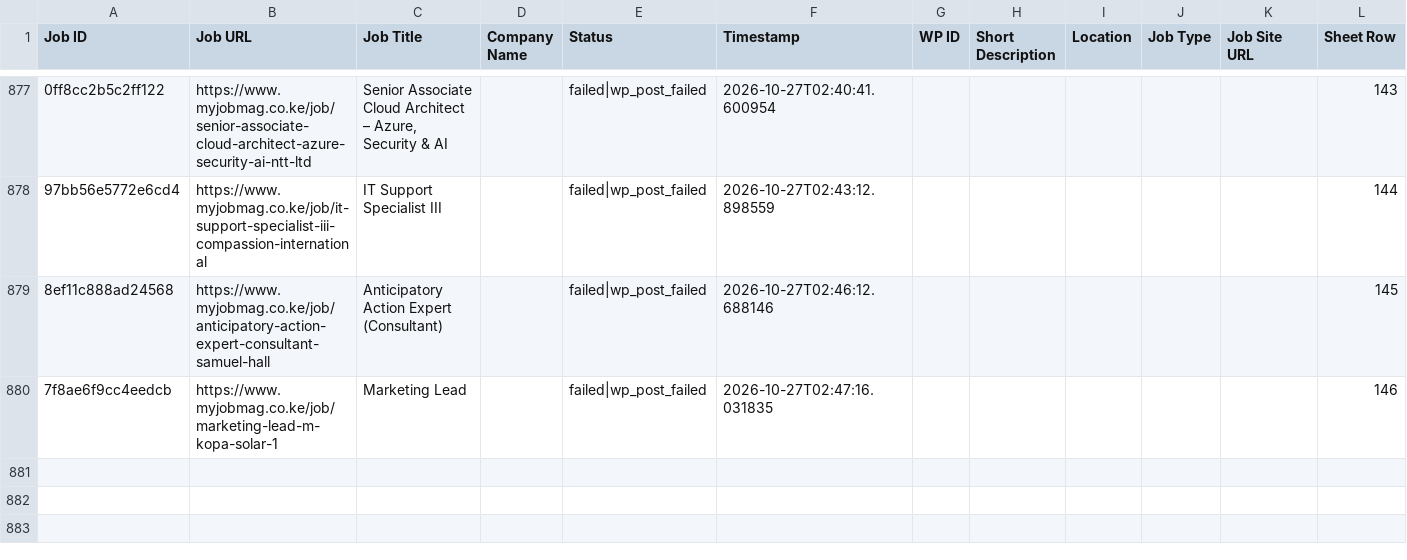
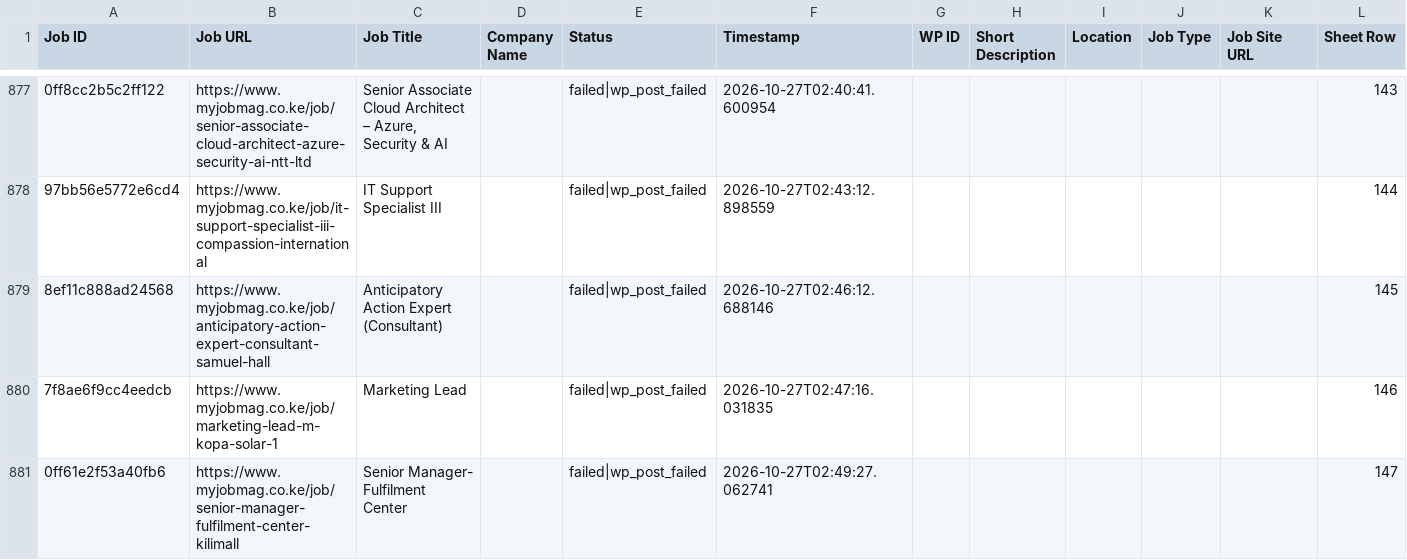
Before and after one commit to projectfetcher/ke, a CSV file: processed_jobs_kenya.csv, drawn as a sheet; only a part is shown, gaps mark what is left out; the diff names each change by its address in the sheet, - before the commit and + after, or states it on an @@ line.

```diff
--- a/processed_jobs_kenya.csv
+++ b/processed_jobs_kenya.csv
+row 881: 0ff61e2f53a40fb6 | https://www.myjobmag.co.ke/job/senior-manager-fulfilment-center-kilimall | Senior Manager- Fulfilment Center |  | failed|wp_post_failed | 2026-10-27T02:49:27.062741 |  |  |  |  |  | 147
```
